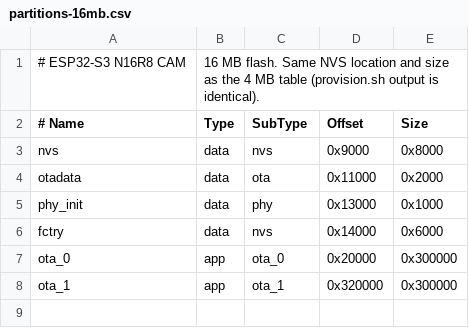
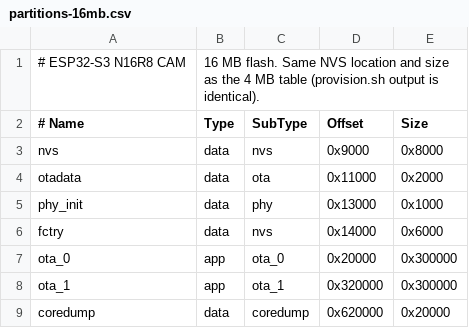
Before and after one commit to agrhub/camos-esp32-trap, a CSV file: firmware/partitions-16mb.csv, drawn as a sheet; the diff names each change by its address in the sheet, - before the commit and + after, or states it on an @@ line.

```diff
--- a/firmware/partitions-16mb.csv
+++ b/firmware/partitions-16mb.csv
+row 9: coredump | data | coredump | 0x620000 | 0x20000
```
Also changed, not shown: firmware/partitions-4mb.csv, firmware/partitions-8mb.csv, 18 other files.
